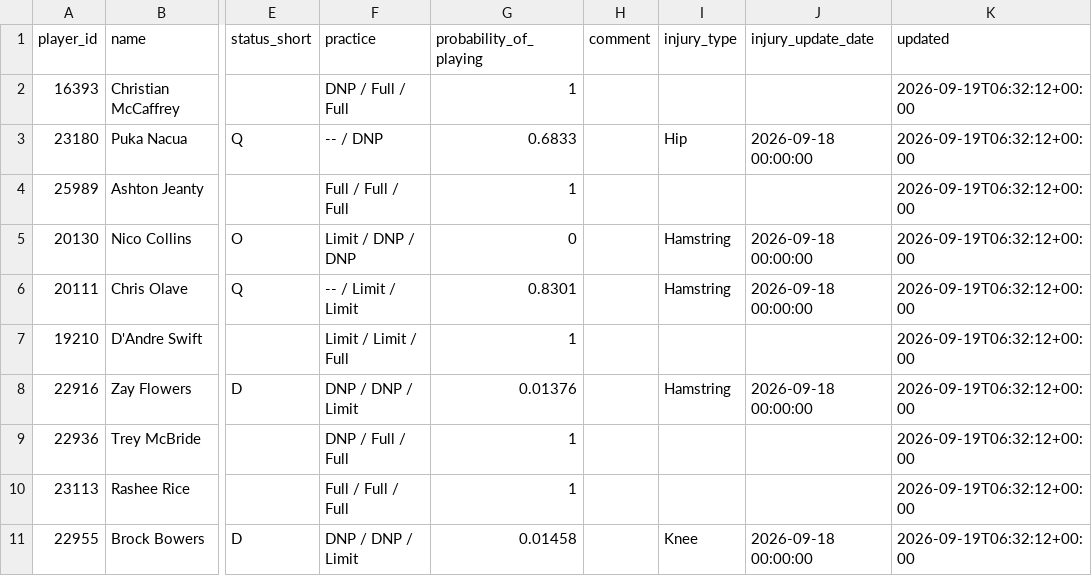
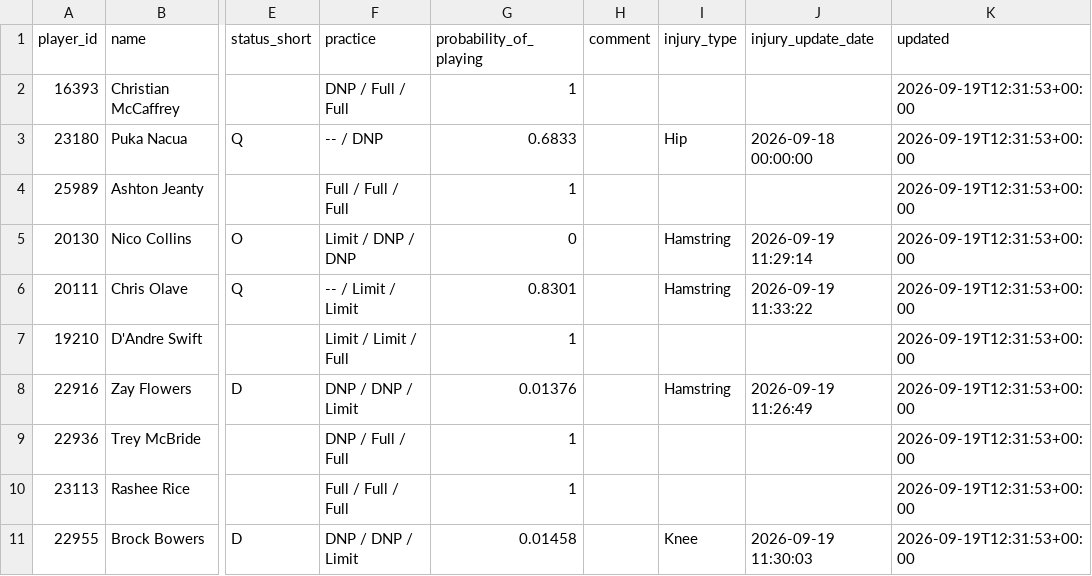
Before and after one commit to nukesim/nuke-dfs-hub, a CSV file: data/nfl_availability_current.csv, drawn as a sheet; only a part is shown, gaps mark what is left out; the diff names each change by its address in the sheet, - before the commit and + after, or states it on an @@ line.

```diff
--- a/data/nfl_availability_current.csv
+++ b/data/nfl_availability_current.csv
-K2:K11 (updated): 2026-09-19T06:32:12+00:00
+K2:K11 (updated): 2026-09-19T12:31:53+00:00
-J5 (injury_update_date): 2026-09-18 00:00:00
+J5 (injury_update_date): 2026-09-19 11:29:14
-J6 (injury_update_date): 2026-09-18 00:00:00
+J6 (injury_update_date): 2026-09-19 11:33:22
-J8 (injury_update_date): 2026-09-18 00:00:00
+J8 (injury_update_date): 2026-09-19 11:26:49
-J11 (injury_update_date): 2026-09-18 00:00:00
+J11 (injury_update_date): 2026-09-19 11:30:03
```
